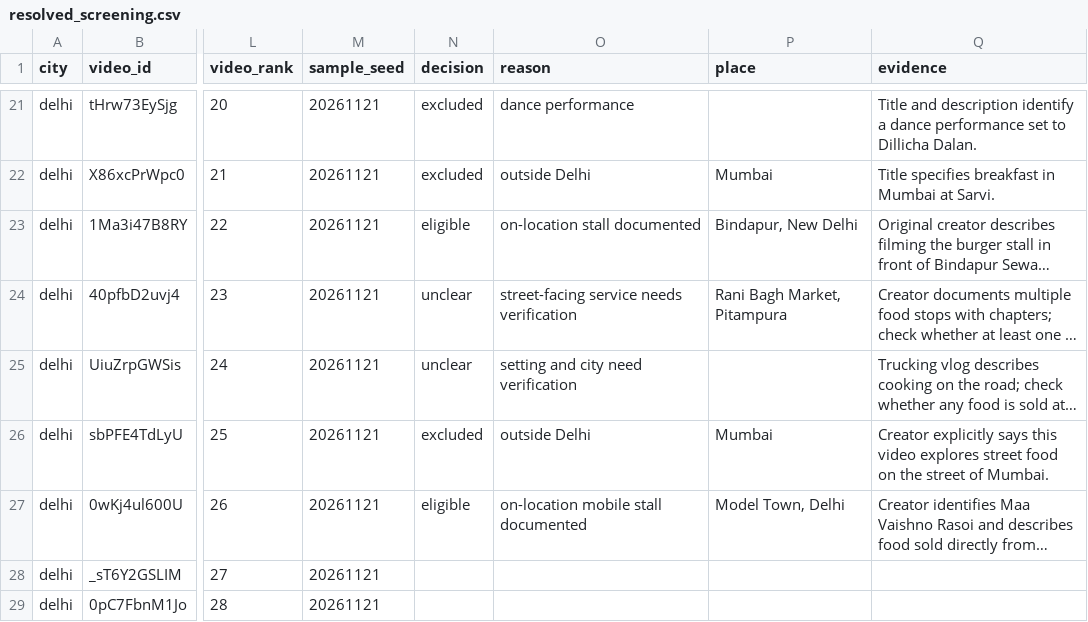
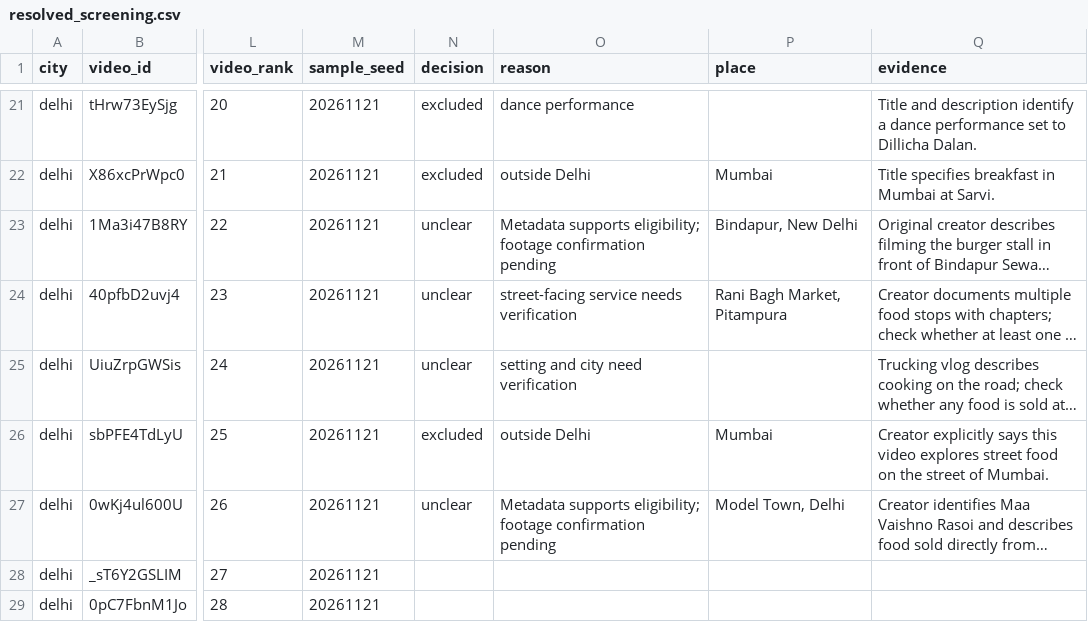
Before and after one commit to soodoku/mw_youtube, a CSV file: data/delhi_2025_street_food/resolved_screening.csv, drawn as a sheet; only a part is shown, gaps mark what is left out; long unchanged cells end in …; the diff names each change by its address in the sheet, - before the commit and + after, or states it on an @@ line.

```diff
--- a/data/delhi_2025_street_food/resolved_screening.csv
+++ b/data/delhi_2025_street_food/resolved_screening.csv
-N23 (decision): eligible
+N23 (decision): unclear
-O23 (reason): on-location stall documented
+O23 (reason): Metadata supports eligibility; footage confirmation pending
-N27 (decision): eligible
+N27 (decision): unclear
-O27 (reason): on-location mobile stall documented
+O27 (reason): Metadata supports eligibility; footage confirmation pending
```
Also changed, not shown: data/delhi_2025_street_food/analysis/pilot1/muse/delhi_2025_street_food_pilot1_muse_discovery_hits.csv, data/delhi_2025_street_food/analysis/pilot1/muse/delhi_2025_street_food_pilot1_muse_frames.csv, 38 other files.
